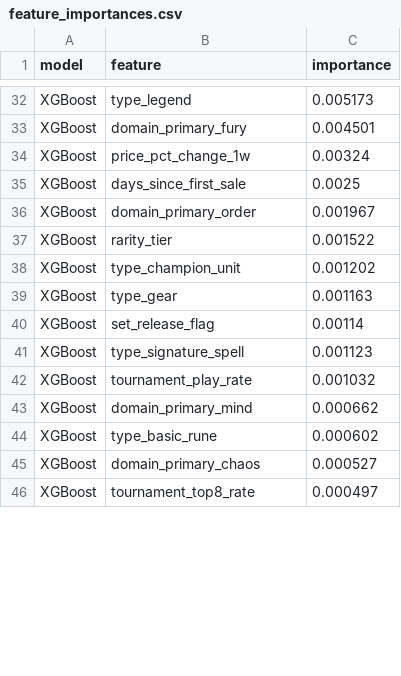
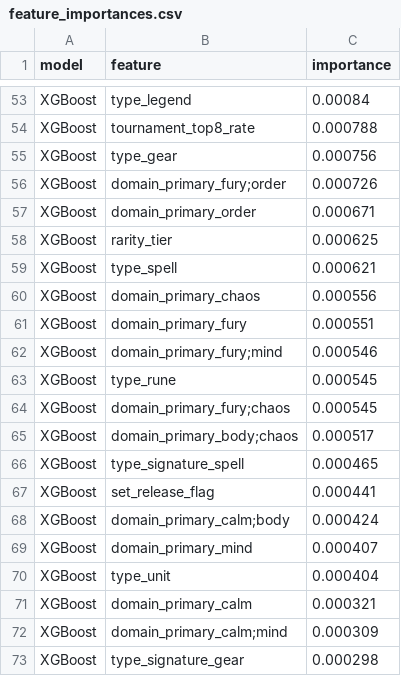
Before and after one commit to jkang86/riftbound-price-forecast, a CSV file: data/exports/feature_importances.csv, drawn as a sheet; only a part is shown, gaps mark what is left out; addresses are those after the commit; the diff covers the shown part only; the diff names each change by its address in the sheet, - before the commit and + after, or states it on an @@ line.

Commit message:
Switch to TCGCSV + SQLite pipeline; expand to 671 cards / 24 weeks
Data layer:
- New tcgcsv_scraper.py: no-auth daily archives via py7zr, writes to SQLite
- cleaner/merger now read/write SQLite (prices_raw -> prices_weekly -> master)
- engineer.py: lag/rolling/target features via SQL window functions (LAG, LEAD, AVG OVER)
- Dynamic feature columns in utils.py — no more hardcoded type/domain dummies

Results: 671 cards, 24 weeks, 9284 feature rows, 53286 price export rows
ARIMA leads: RMSE $2.96, R2 0.9974 | Ridge: RMSE $7.35, R2 0.9994

```diff
--- a/data/exports/feature_importances.csv
+++ b/data/exports/feature_importances.csv
-C53 (importance): 0.005173
+C53 (importance): 0.00084
-B54 (feature): domain_primary_fury
+B54 (feature): tournament_top8_rate
-C54 (importance): 0.004501
+C54 (importance): 0.000788
-B55 (feature): price_pct_change_1w
+B55 (feature): type_gear
-C55 (importance): 0.00324
+C55 (importance): 0.000756
-B56 (feature): days_since_first_sale
+B56 (feature): domain_primary_fury;order
-C56 (importance): 0.0025
+C56 (importance): 0.000726
-C57 (importance): 0.001967
+C57 (importance): 0.000671
-C58 (importance): 0.001522
+C58 (importance): 0.000625
+row 59: XGBoost | type_spell | 0.000621
-B60 (feature): type_champion_unit
+B60 (feature): domain_primary_chaos
-C60 (importance): 0.001202
+C60 (importance): 0.000556
+row 61: XGBoost | domain_primary_fury | 0.000551
+row 62: XGBoost | domain_primary_fury;mind | 0.000546
-B63 (feature): type_gear
+B63 (feature): type_rune
-C63 (importance): 0.001163
+C63 (importance): 0.000545
-B64 (feature): set_release_flag
+B64 (feature): domain_primary_fury;chaos
-C64 (importance): 0.00114
+C64 (importance): 0.000545
+row 65: XGBoost | domain_primary_body;chaos | 0.000517
-C66 (importance): 0.001123
+C66 (importance): 0.000465
+row 67: XGBoost | set_release_flag | 0.000441
-B68 (feature): tournament_play_rate
+B68 (feature): domain_primary_calm;body
-C68 (importance): 0.001032
+C68 (importance): 0.000424
-C69 (importance): 0.000662
+C69 (importance): 0.000407
-B70 (feature): type_basic_rune
+B70 (feature): type_unit
-C70 (importance): 0.000602
+C70 (importance): 0.000404
-B71 (feature): domain_primary_chaos
+B71 (feature): domain_primary_calm
-C71 (importance): 0.000527
+C71 (importance): 0.000321
+row 72: XGBoost | domain_primary_calm;mind | 0.000309
-B73 (feature): tournament_top8_rate
+B73 (feature): type_signature_gear
-C73 (importance): 0.000497
+C73 (importance): 0.000298
```
Also changed, not shown: 31 added rows, 3 removed rows and 43 edited cells elsewhere in this file, 15 other files.
